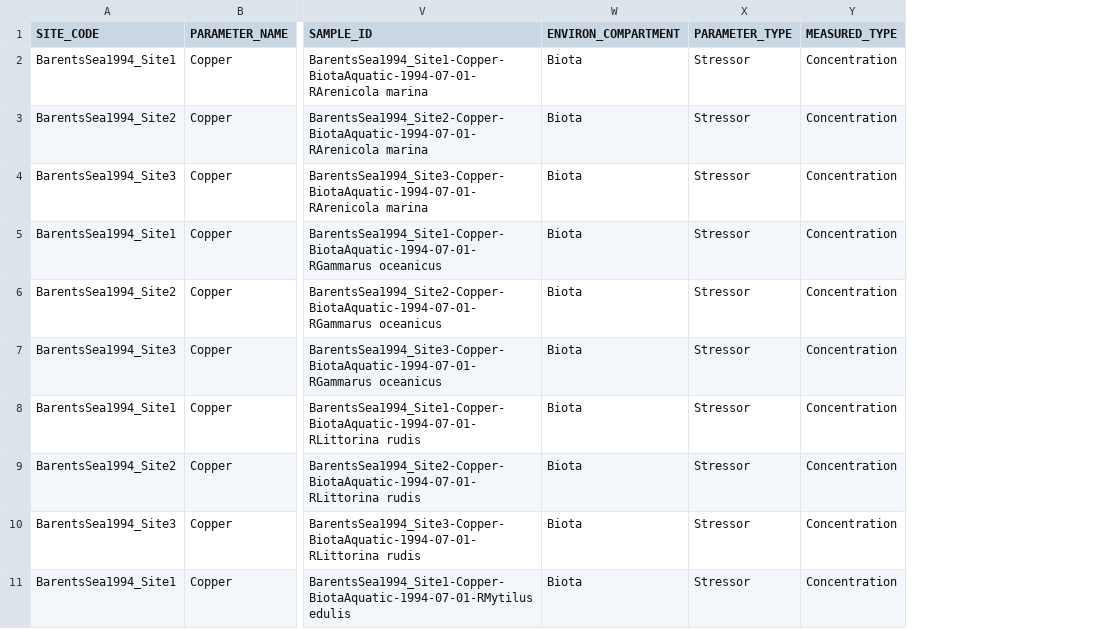
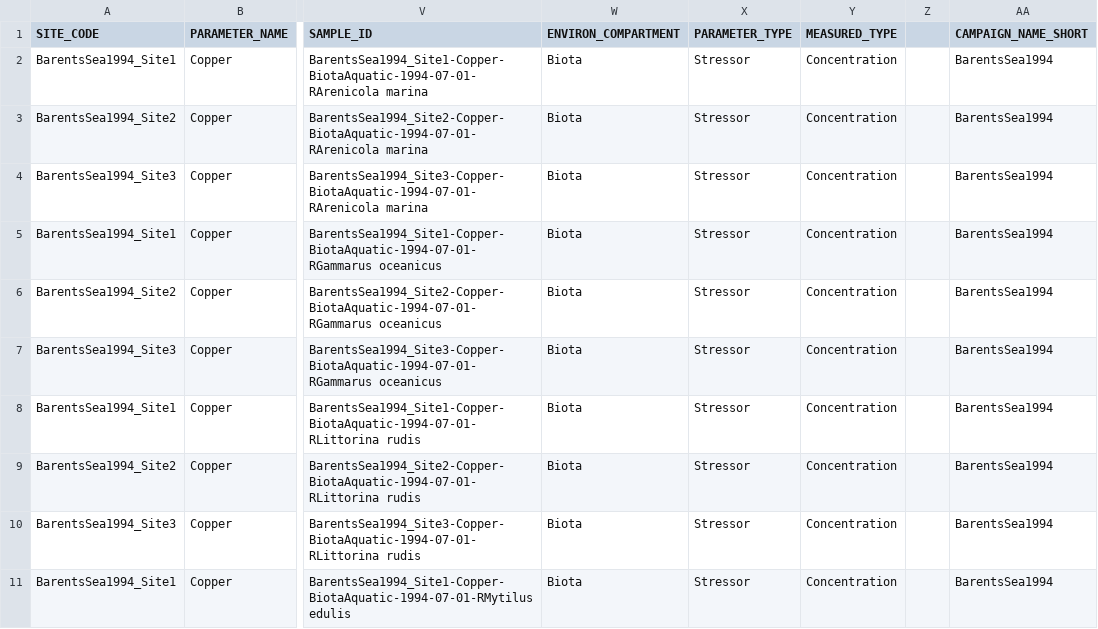
Before and after one commit to sawelch-NIVA/EXPECT_AEP_R_Project, a CSV file: data/raw/LR_extractions/unzipped/2003ZaukeHeavyMetalsOf_Measurements_20251030_132505.csv, drawn as a sheet; only a part is shown, gaps mark what is left out; the diff names each change by its address in the sheet, - before the commit and + after, or states it on an @@ line.

```diff
--- a/data/raw/LR_extractions/unzipped/2003ZaukeHeavyMetalsOf_Measurements_20251030_132505.csv
+++ b/data/raw/LR_extractions/unzipped/2003ZaukeHeavyMetalsOf_Measurements_20251030_132505.csv
+column Z, empty
+column AA (CAMPAIGN_NAME_SHORT), rows 2-11: all BarentsSea1994
```
Also changed, not shown: data/raw/LR_extractions/unzipped/1997RitterhoffTraceMetalsIn_Measurements_20251030_145522.csv, data/raw/LR_extractions/unzipped/2000JulshamnTraceElementLevels_Measurements_20251031_132104.csv, 49 other files.
